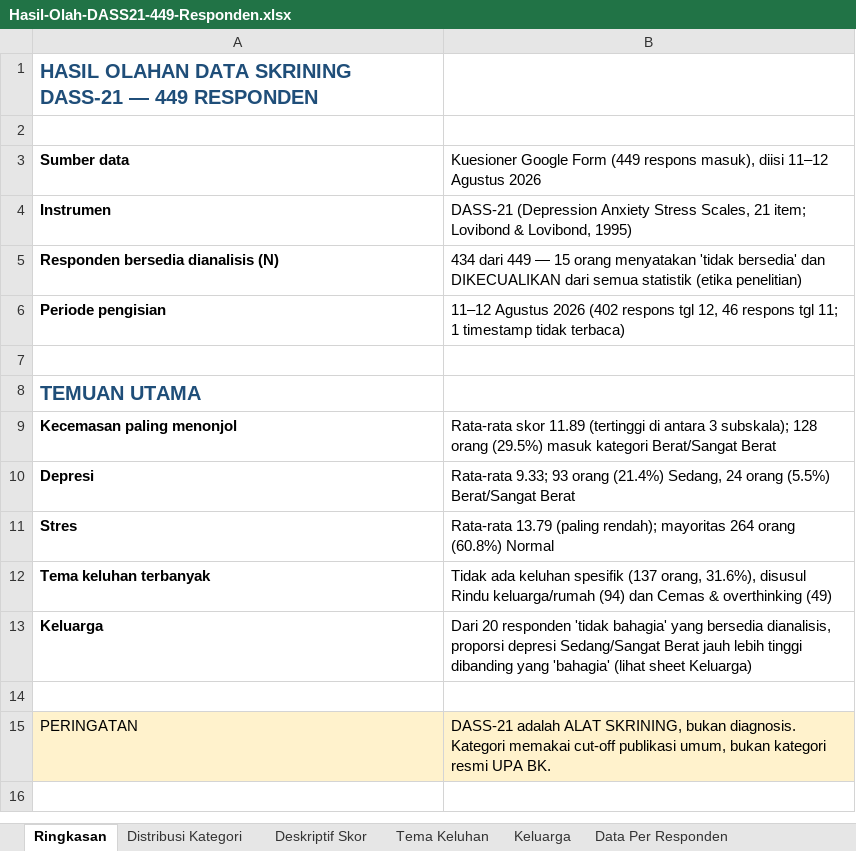
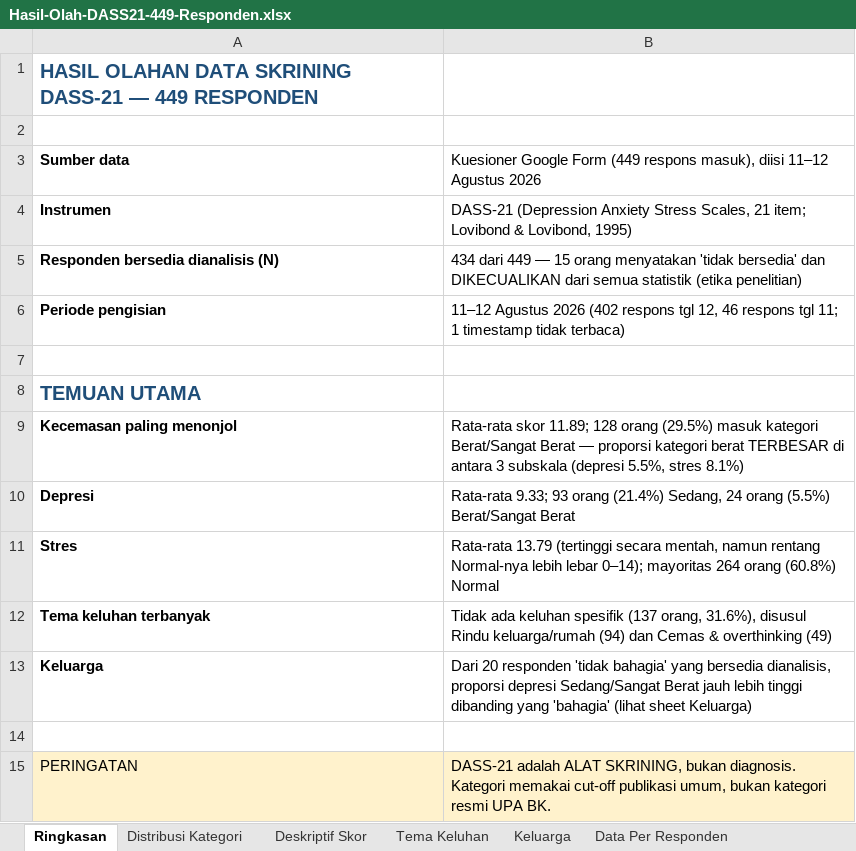
Before and after one commit to imroatunjamilah/obrolan, an Excel workbook: hasil/Hasil-Olah-DASS21-449-Responden.xlsx, sheet Ringkasan, drawn as a sheet; values as stored, in another font and other column widths than the file's, no borders; the diff names each change by its address in the sheet, - before the commit and + after, or states it on an @@ line.

Commit message:
hasil: Bukti Publikasi Cara Memakai Aplikasi Obrolan ETA (Word+PDF) + perbaikan klaim rata-rata di Excel Ringkasan

```diff
--- a/hasil/Hasil-Olah-DASS21-449-Responden.xlsx (sheet Ringkasan)
+++ b/hasil/Hasil-Olah-DASS21-449-Responden.xlsx (sheet Ringkasan)
-B9: Rata-rata skor 11.89 (tertinggi di antara 3 subskala); 128 orang (29.5%) masuk kategori Berat/Sangat Berat
+B9: Rata-rata skor 11.89; 128 orang (29.5%) masuk kategori Berat/Sangat Berat — proporsi kategori berat TERBESAR di antara 3 subskala (depresi 5.5%, stres 8.1%)
-B11: Rata-rata 13.79 (paling rendah); mayoritas 264…
+B11: Rata-rata 13.79 (tertinggi secara mentah, namun rentang Normal-nya lebih lebar 0–14); mayoritas 264…
```
Also changed, not shown: charts or pictures, 7 other files.
